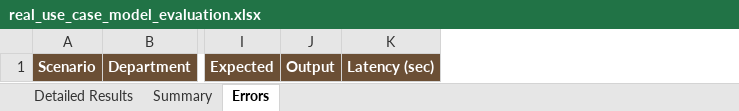
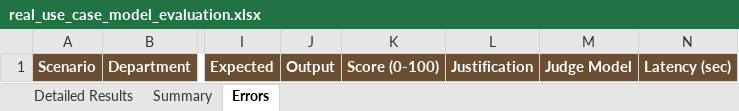
Before and after one commit to Andalusia-Data-Science-Team/Voice_for_Clinics, an Excel workbook: reports/real_use_case_model_evaluation.xlsx, sheet Errors, drawn as a sheet; only a part is shown, gaps mark what is left out; values as stored, in another font and other column widths than the file's, no borders; the diff names each change by its address in the sheet, - before the commit and + after, or states it on an @@ line.

```diff
--- a/reports/real_use_case_model_evaluation.xlsx (sheet Errors)
+++ b/reports/real_use_case_model_evaluation.xlsx (sheet Errors)
+column K, row 1: Score (0-100)
+column L, row 1: Justification
+column M, row 1: Judge Model
```
Also changed, not shown: sheet Detailed Results, sheet Summary, src/data/real_use_cases.xlsx, 30 other files.
